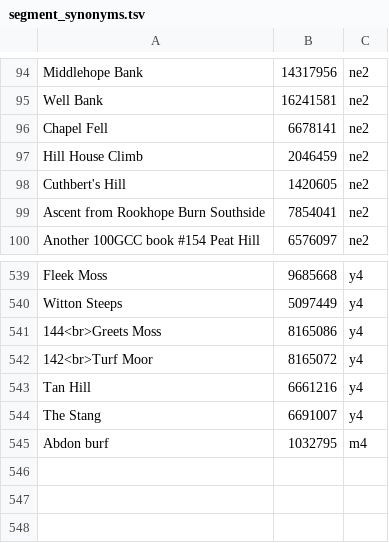
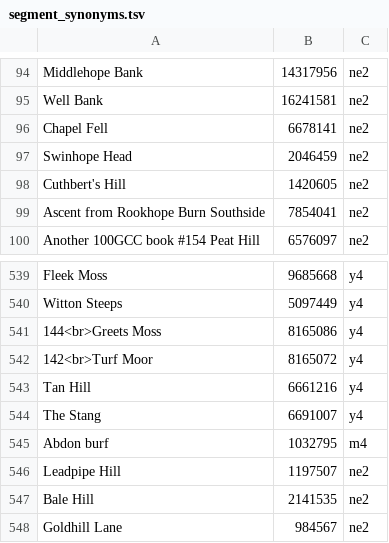
Before and after one commit to lawrencebower/strava_hills, a TSV file: src/main/resources/output/spreadsheets/segment_synonyms.tsv, drawn as a sheet; only a part is shown, gaps mark what is left out.

Commit message:
more climbs

```diff
--- a/src/main/resources/output/spreadsheets/segment_synonyms.tsv
+++ b/src/main/resources/output/spreadsheets/segment_synonyms.tsv
@@ -96,3 +96,3 @@ Well Bank	16241581	ne2
 Chapel Fell	6678141	ne2
-Hill House Climb	2046459	ne2
+Swinhope Head	2046459	ne2
 Cuthbert's Hill	1420605	ne2
@@ -545 +545,4 @@ The Stang	6691007	y4
 Abdon burf	1032795	m4
+Leadpipe Hill	1197507	ne2
+Bale Hill	2141535	ne2
+Goldhill Lane	984567	ne2
```
Also changed, not shown: src/main/resources/output/spreadsheets/segment_annotation.tsv, 3 other files.
